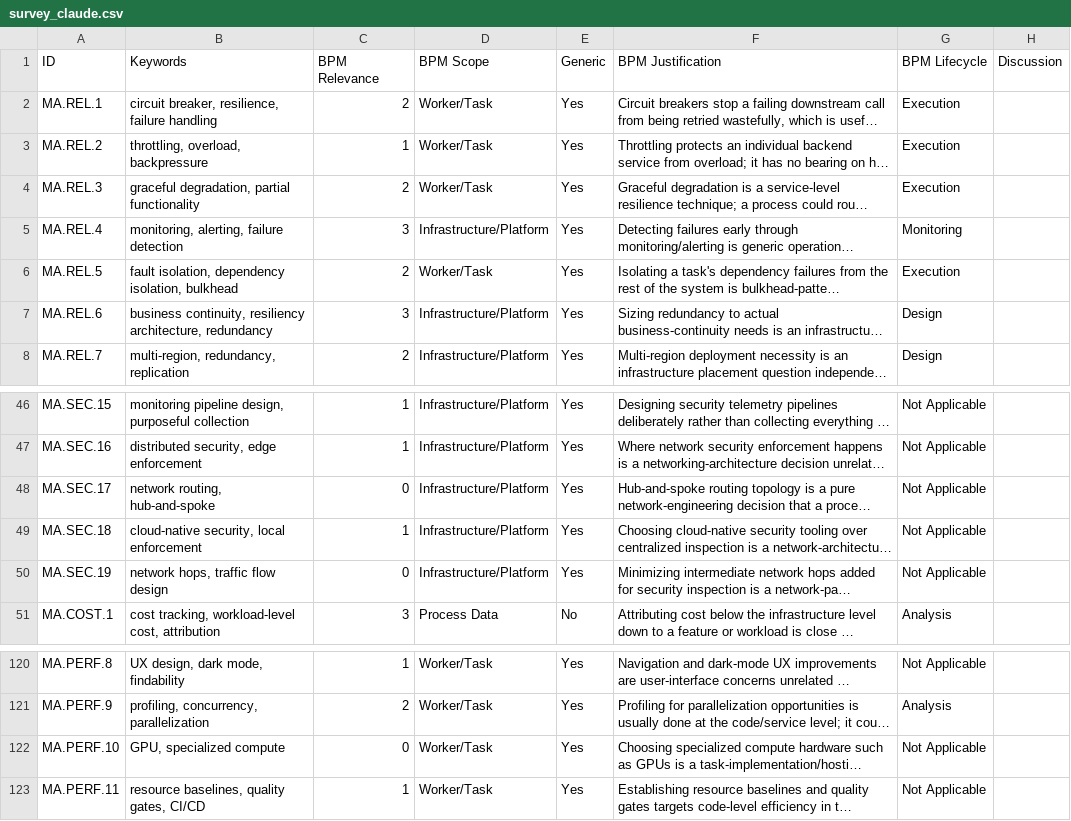
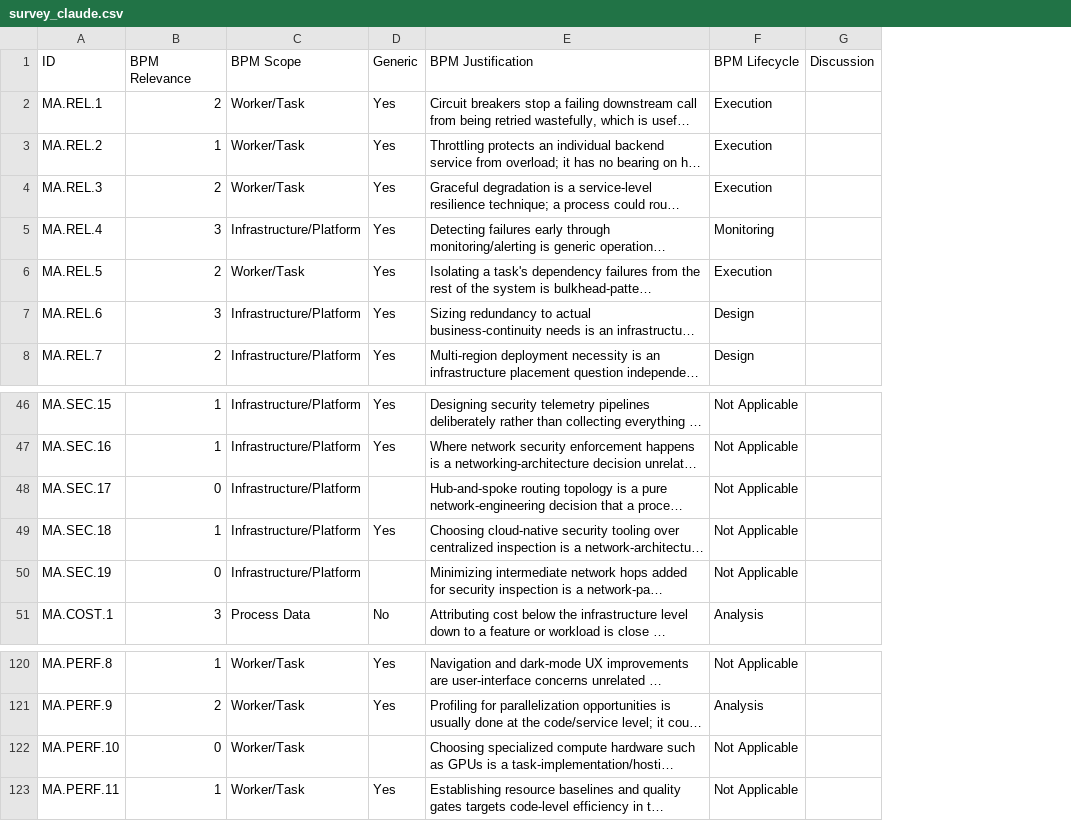
Before and after one commit to nyuuyn/green-bpm-survey, a CSV file: guidelines/azure/survey_claude.csv, drawn as a sheet; only a part is shown, gaps mark what is left out; long unchanged cells end in …; removed rows and columns are numbered as before the commit, all else as after; the diff names each change by its address in the sheet, - before the commit and + after, or states it on an @@ line.

```diff
--- a/guidelines/azure/survey_claude.csv
+++ b/guidelines/azure/survey_claude.csv
-column B (Keywords), rows 2-8: circuit breaker, resilience, failure handling | throttling, overload, backpressure | graceful degradation, partial functionality | monitoring, alerting, failure detection | fault isolation, dependency isolation, bulkhead | business continuity, resiliency architecture, redundancy | multi-region, redundancy, replication; rows 46-51: monitoring pipeline design, purposeful collection | distributed security, edge enforcement | network routing, hub-and-spoke | cloud-native security, local enforcement | network hops, traffic flow design | cost tracking, workload-level cost, attribution; rows 120-123: UX design, dark mode, findability | profiling, concurrency, parallelization | GPU, specialized compute | resource baselines, quality gates, CI/CD
-D48 (Generic): Yes
+D48 (Generic): (empty)
-D50 (Generic): Yes
+D50 (Generic): (empty)
-D122 (Generic): Yes
+D122 (Generic): (empty)
```
Also changed, not shown: guidelines/aws/survey_claude.csv, guidelines/gbpp/survey_claude.csv, 15 other files.
